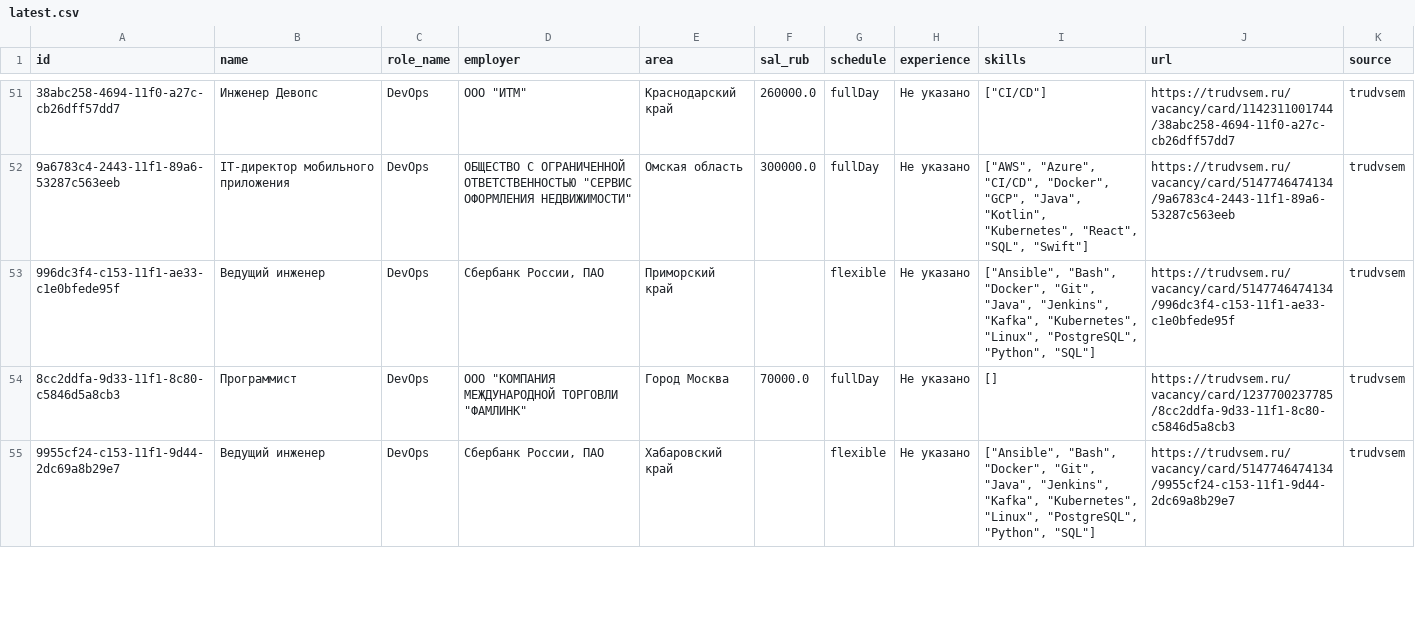
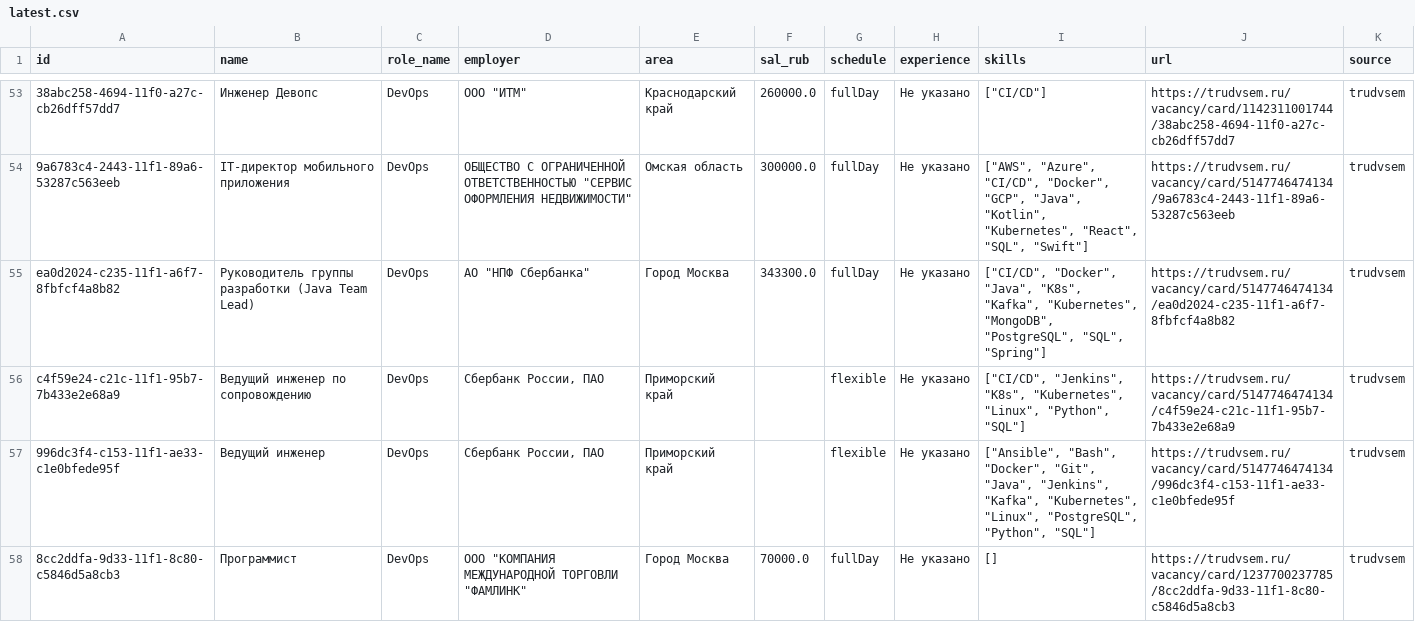
Before and after one commit to NaLReMaT-17/Job-Market-Radar, a CSV file: data/latest.csv, drawn as a sheet; only a part is shown, gaps mark what is left out; the shorter side is filled out with more unchanged rows; the diff covers the shown part only; the diff names each change by its address in the sheet, - before the commit and + after, or states it on an @@ line.

```diff
--- a/data/latest.csv
+++ b/data/latest.csv
+row 55: ea0d2024-c235-11f1-a6f7-8fbfcf4a8b82 | Руководитель группы разработки (Java Team Lead) | DevOps | АО "НПФ Сбербанка" | Город Москва | 343300.0 | fullDay | Не указано | ["CI/CD", "Docker", "Java", "K8s", "Kafka", "Kubernetes", "MongoDB", "PostgreSQL", "SQL", "Spring"] | https://trudvsem.ru/vacancy/card/5147746474134/ea0d2024-c235-11f1-a6f7-8fbfcf4a8b82 | trudvsem
+row 56: c4f59e24-c21c-11f1-95b7-7b433e2e68a9 | Ведущий инженер по сопровождению | DevOps | Сбербанк России, ПАО | Приморский край |  | flexible | Не указано | ["CI/CD", "Jenkins", "K8s", "Kubernetes", "Linux", "Python", "SQL"] | https://trudvsem.ru/vacancy/card/5147746474134/c4f59e24-c21c-11f1-95b7-7b433e2e68a9 | trudvsem
```
Also changed, not shown: 3 added rows, 4 removed rows and 3 moved rows elsewhere in this file, 1 other file.
